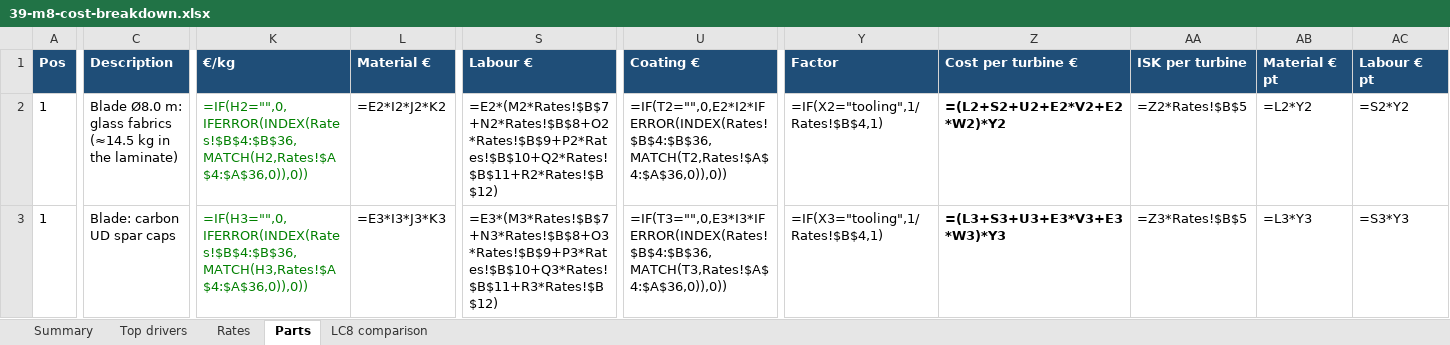
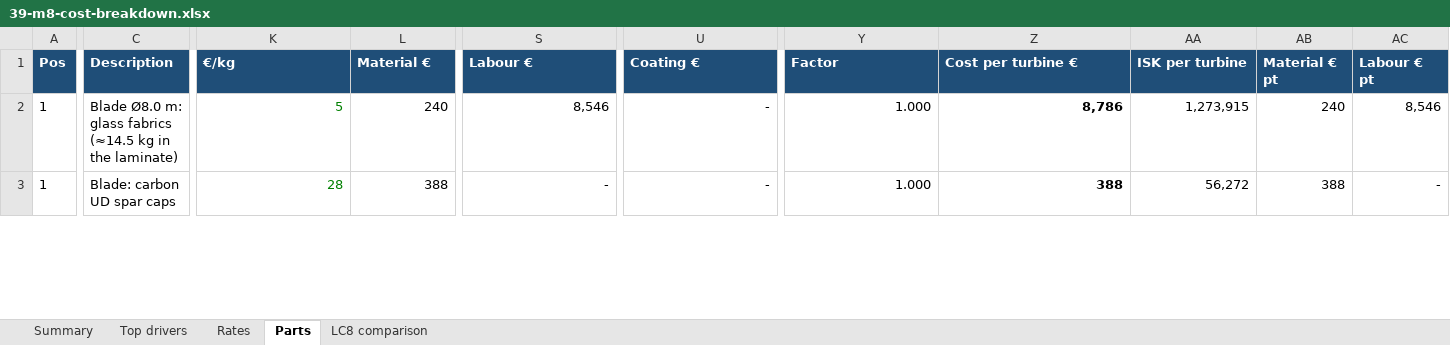
Before and after one commit to safarcikm/Wind-turbines, an Excel workbook: analysis/cost_m8/out/39-m8-cost-breakdown.xlsx, sheet Parts, drawn as a sheet; only a part is shown, gaps mark what is left out; values as stored, in another font and other column widths than the file's, no borders; formulas without a stored value are shown as written; charts and pictures not drawn; the diff covers the shown part only; the diff names each change by its address in the sheet, - before the commit and + after, or states it on an @@ line.

```diff
--- a/analysis/cost_m8/out/39-m8-cost-breakdown.xlsx (sheet Parts)
+++ b/analysis/cost_m8/out/39-m8-cost-breakdown.xlsx (sheet Parts)
-K2 (€/kg): =IF(H2="",0,IFERROR(INDEX(Rates!$B$4:$B$36,MATCH(H2,Rates!$A$4:$A$36,0)),0))
+K2 (€/kg): 5
-L2 (Material €): =E2*I2*J2*K2
+L2 (Material €): 240
-S2 (Labour €): =E2*(M2*Rates!$B$7+N2*Rates!$B$8+O2*Rates!$B$9+P2*Rates!$B$10+Q2*Rates!$B$11+R2*Rates!$B$12)
+S2 (Labour €): 8,546
-U2 (Coating €): =IF(T2="",0,E2*I2*IFERROR(INDEX(Rates!$B$4:$B$36,MATCH(T2,Rates!$A$4:$A$36,0)),0))
+U2 (Coating €): -
-Y2 (Factor): =IF(X2="tooling",1/Rates!$B$4,1)
+Y2 (Factor): 1.000
-Z2 (Cost per turbine €): =(L2+S2+U2+E2*V2+E2*W2)*Y2
+Z2 (Cost per turbine €): 8,786
-AA2 (ISK per turbine): =Z2*Rates!$B$5
+AA2 (ISK per turbine): 1,273,915
-AB2 (Material € pt): =L2*Y2
+AB2 (Material € pt): 240
-AC2 (Labour € pt): =S2*Y2
+AC2 (Labour € pt): 8,546
-K3 (€/kg): =IF(H3="",0,IFERROR(INDEX(Rates!$B$4:$B$36,MATCH(H3,Rates!$A$4:$A$36,0)),0))
+K3 (€/kg): 28
-L3 (Material €): =E3*I3*J3*K3
+L3 (Material €): 388
-S3 (Labour €): =E3*(M3*Rates!$B$7+N3*Rates!$B$8+O3*Rates!$B$9+P3*Rates!$B$10+Q3*Rates!$B$11+R3*Rates!$B$12)
+S3 (Labour €): -
-U3 (Coating €): =IF(T3="",0,E3*I3*IFERROR(INDEX(Rates!$B$4:$B$36,MATCH(T3,Rates!$A$4:$A$36,0)),0))
+U3 (Coating €): -
-Y3 (Factor): =IF(X3="tooling",1/Rates!$B$4,1)
+Y3 (Factor): 1.000
-Z3 (Cost per turbine €): =(L3+S3+U3+E3*V3+E3*W3)*Y3
+Z3 (Cost per turbine €): 388
-AA3 (ISK per turbine): =Z3*Rates!$B$5
+AA3 (ISK per turbine): 56,272
-AB3 (Material € pt): =L3*Y3
+AB3 (Material € pt): 388
-AC3 (Labour € pt): =S3*Y3
+AC3 (Labour € pt): -
```
Also changed, not shown: 1309 edited cells elsewhere in this sheet, sheet Top drivers, sheet Summary, sheet LC8 comparison, charts or pictures.
